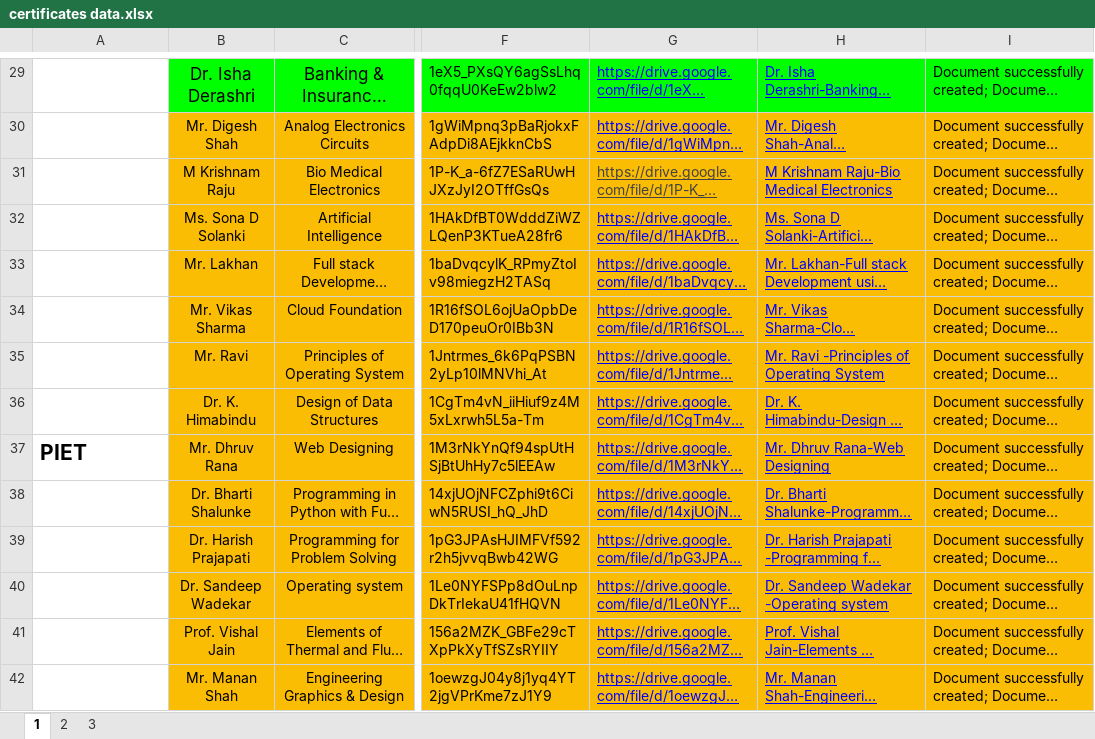
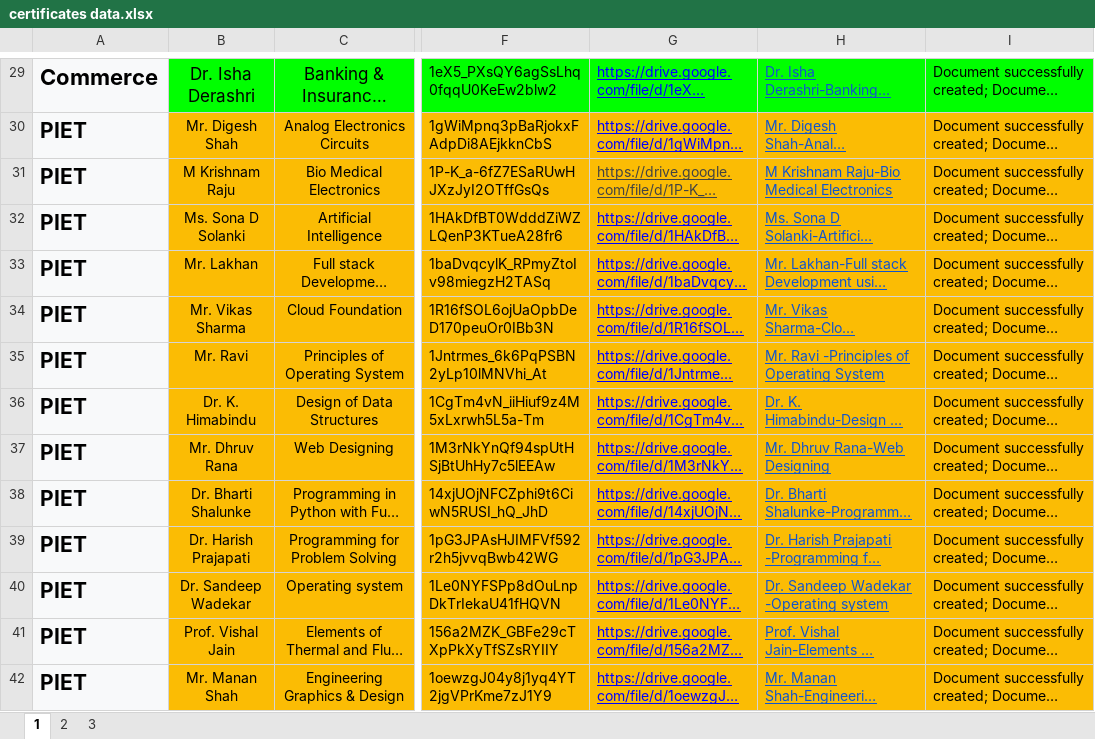
Before and after one commit to nikpatil2123/marks, an Excel workbook: certificates data.xlsx, sheet 1, drawn as a sheet; only a part is shown, gaps mark what is left out; long unchanged cells end in …; values as stored, in another font and other column widths than the file's, no borders; table styles not drawn; the diff covers the shown part only; the diff names each change by its address in the sheet, - before the commit and + after, or states it on an @@ line.

```diff
--- a/certificates data.xlsx (sheet 1)
+++ b/certificates data.xlsx (sheet 1)
-A29:A42 fill: none
+A29:A42 fill: #F8F9FA
-A29: (empty)
+A29: Commerce
-H29:H42 text colour: #0000FF
+H29:H42 text colour: #1155CC
-A30:A36: (empty)
+A30:A36: PIET
-A38:A42: (empty)
+A38:A42: PIET
```
Also changed, not shown: 289 edited cells and cell formats elsewhere in this sheet, sheet 2, sheet 3, 2 other files.
